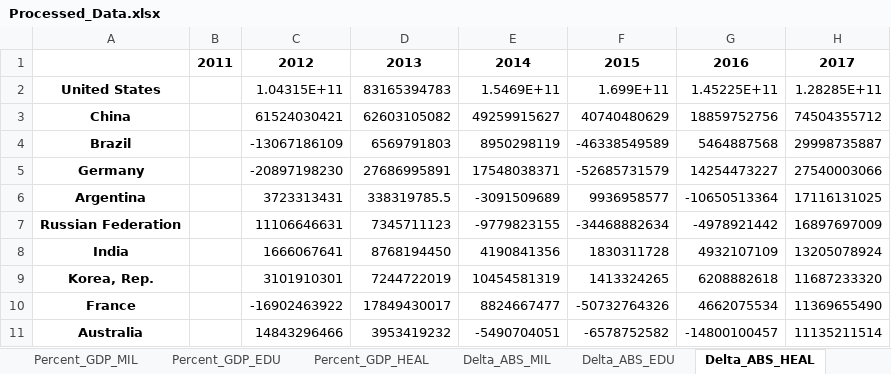
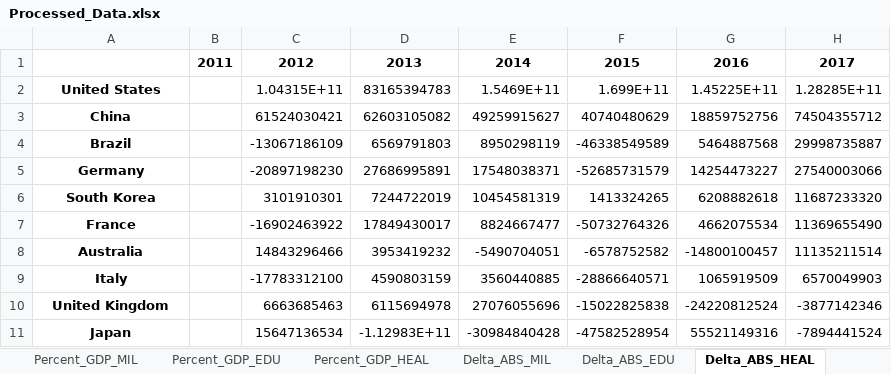
Before and after one commit to m-mcdougall/Global_Visualization-DATS6401, an Excel workbook: Processed_Data.xlsx, sheet Delta_ABS_HEAL, drawn as a sheet; values as stored, in another font and other column widths than the file's, no borders; removed rows and columns are numbered as before the commit, all else as after; the diff names each change by its address in the sheet, - before the commit and + after, or states it on an @@ line.

```diff
--- a/Processed_Data.xlsx (sheet Delta_ABS_HEAL)
+++ b/Processed_Data.xlsx (sheet Delta_ABS_HEAL)
-row 6: Argentina |  | 3723313431 | 338319785.5 | -3091509689 | 9936958577 | -10650513364 | 17116131025
-row 7: Russian Federation |  | 11106646631 | 7345711123 | -9779823155 | -34468882634 | -4978921442 | 16897697009
-row 8: India |  | 1666067641 | 8768194450 | 4190841356 | 1830311728 | 4932107109 | 13205078924
-A6: Korea, Rep.
+A6: South Korea
+row 9: Italy |  | -17783312100 | 4590803159 | 3560440885 | -28866640571 | 1065919509 | 6570049903
+row 10: United Kingdom |  | 6663685463 | 6115694978 | 27076055696 | -15022825838 | -24220812524 | -3877142346
+row 11: Japan |  | 15647136534 | -1.12983E+11 | -30984840428 | -47582528954 | 55521149316 | -7894441524
```
Also changed, not shown: sheet Percent_GDP_EDU, sheet Per_Capita_GDP, sheet Percent_GDP_HEAL, sheet Per_Capita_EDU, sheet Percent_GDP_MIL, sheet Delta_PER_HEAL, 11 more sheets, 17 other files.
